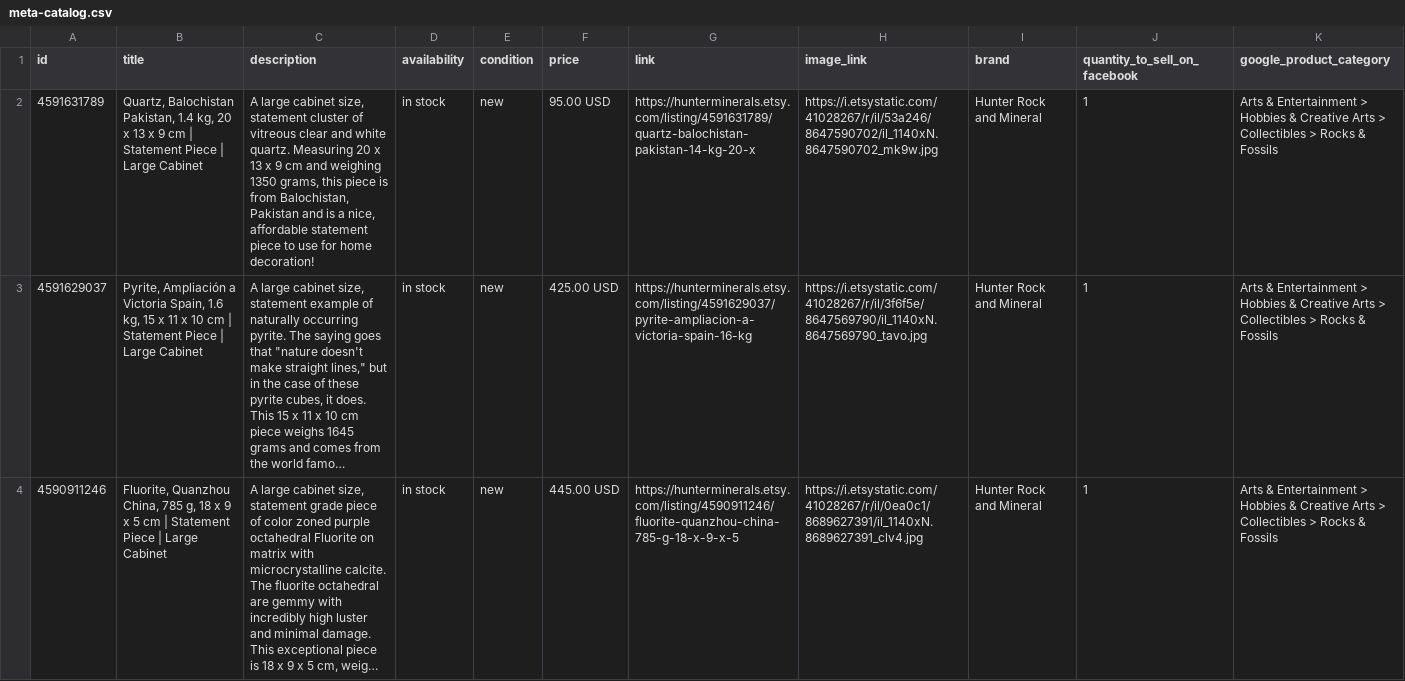
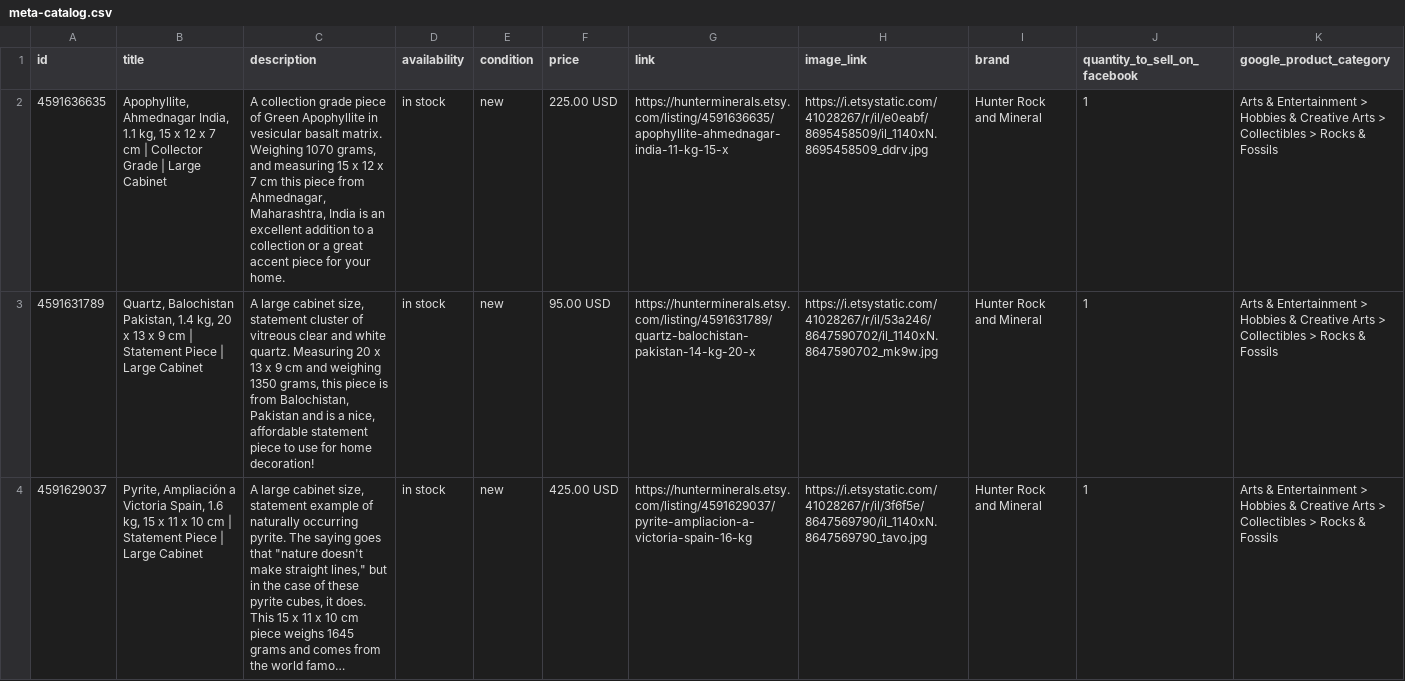
Before and after one commit to rah295/hunter-rock-feed, a CSV file: meta-catalog.csv, drawn as a sheet; only a part is shown; the shorter side is filled out with more unchanged rows; long unchanged cells end in …; the diff names each change by its address in the sheet, - before the commit and + after, or states it on an @@ line.

```diff
--- a/meta-catalog.csv
+++ b/meta-catalog.csv
+row 2: 4591636635 | Apophyllite, Ahmednagar India, 1.1 kg, 15 x 12 x 7 cm | Collector Grade | Large Cabinet | A collection grade piece of Green Apophyllite in vesicular basalt matrix. Weighing 1070 grams, and measuring 15 x 12 x 7 cm this piece from Ahmednagar, Maharashtra, India is an excellent addition to a collection or a great accent piece for your home. | in stock | new | 225.00 USD | https://hunterminerals.etsy.com/listing/4591636635/apophyllite-ahmednagar-india-11-kg-15-x | https://i.etsystatic.com/41028267/r/il/e0eabf/8695458509/il_1140xN.8695458509_ddrv.jpg | Hunter Rock and Mineral | 1 | Arts & Entertainment > Hobbies & Creative Arts > Collectibles > Rocks & Fossils
```
Also changed, not shown: pinterest-catalog.csv, 4 other files.
